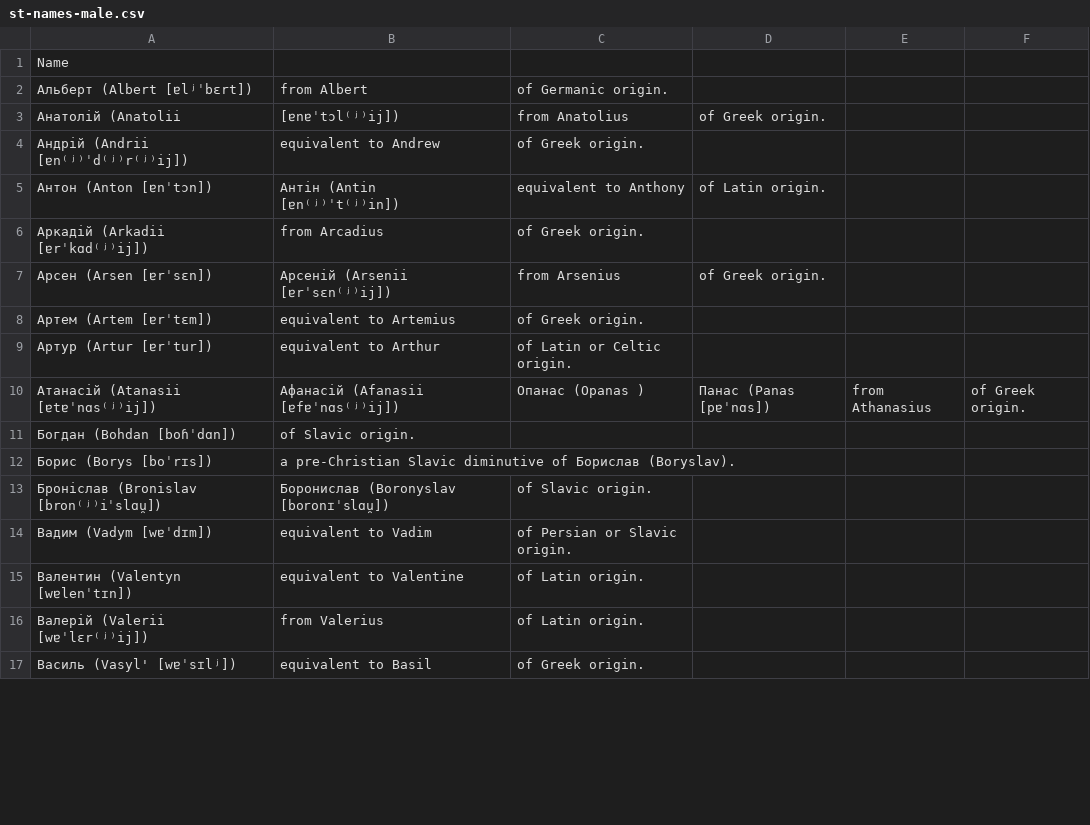
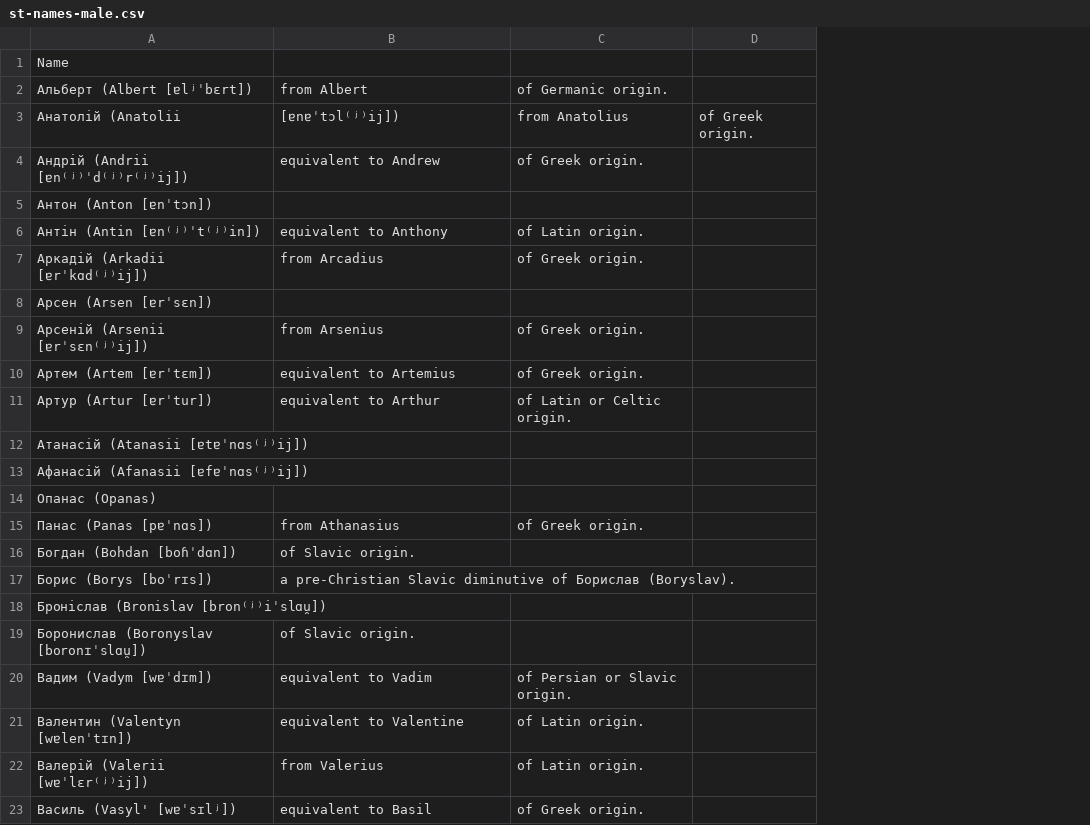
Before and after one commit to ledlogic/airstrike-char, a CSV file: data/st-names-male.csv, drawn as a sheet; only a part is shown; removed rows and columns are numbered as before the commit, all else as after; the diff covers the shown part only; the diff names each change by its address in the sheet, - before the commit and + after, or states it on an @@ line.

```diff
--- a/data/st-names-male.csv
+++ b/data/st-names-male.csv
-column D, rows 3-10: of Greek origin. |  | of Latin origin. |  | of Greek origin. |  |  | Панас (Panas [pɐˈnɑs])
-column E, row 10: from Athanasius
-D3: (empty)
+D3: of Greek origin.
-B5: Антін (Antin [ɐn⁽ʲ⁾ˈt⁽ʲ⁾in])
+B5: (empty)
-C5: equivalent to Anthony
+C5: (empty)
+row 6: Антін (Antin [ɐn⁽ʲ⁾ˈt⁽ʲ⁾in]) | equivalent to Anthony | of Latin origin.
-B8: Арсеній (Arsenii [ɐrˈsɛn⁽ʲ⁾ij])
+B8: (empty)
-C8: from Arsenius
+C8: (empty)
+row 9: Арсеній (Arsenii [ɐrˈsɛn⁽ʲ⁾ij]) | from Arsenius | of Greek origin.
-B12: Афанасій (Afanasii [ɐfɐˈnɑs⁽ʲ⁾ij])
+B12: (empty)
-C12: Опанас (Opanas )
+C12: (empty)
-D12: of Greek origin.
+D12: (empty)
+row 13: Афанасій (Afanasii [ɐfɐˈnɑs⁽ʲ⁾ij])
+row 14: Опанас (Opanas)
+row 15: Панас (Panas [pɐˈnɑs]) | from Athanasius | of Greek origin.
-B18: Боронислав (Boronyslav [boronɪˈslɑu̯])
+B18: (empty)
-C18: of Slavic origin.
+C18: (empty)
+row 19: Боронислав (Boronyslav [boronɪˈslɑu̯]) | of Slavic origin.
```
Also changed, not shown: 17 added rows, 1 removed row and 30 edited cells elsewhere in this file, data/st-names-female.csv, data/st-names-surnames.csv.
